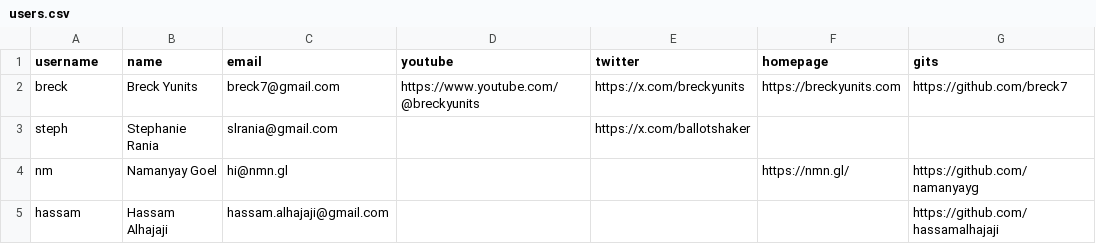
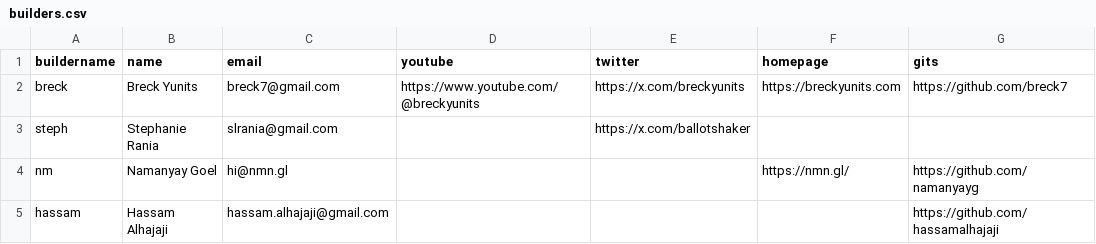
Before and after one commit to breck7/news.pub, a CSV file: builders.csv (was users.csv), drawn as a sheet; only a part is shown; the diff names each change by its address in the sheet, - before the commit and + after, or states it on an @@ line.

```diff
--- a/users.csv
+++ b/builders.csv
-A1: username
+A1: buildername
```
Also changed, not shown: builders.tsv, tries.csv, 18 other files.
